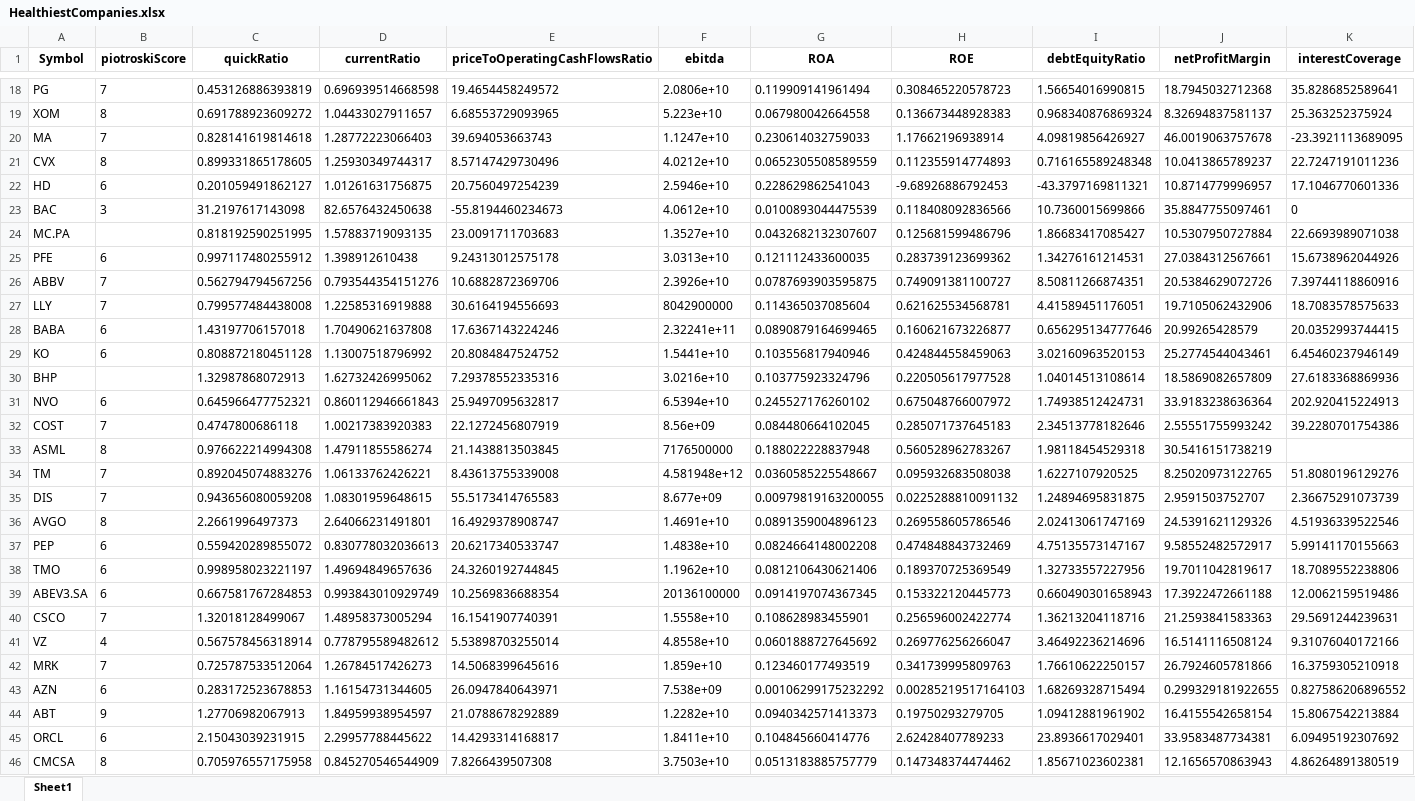
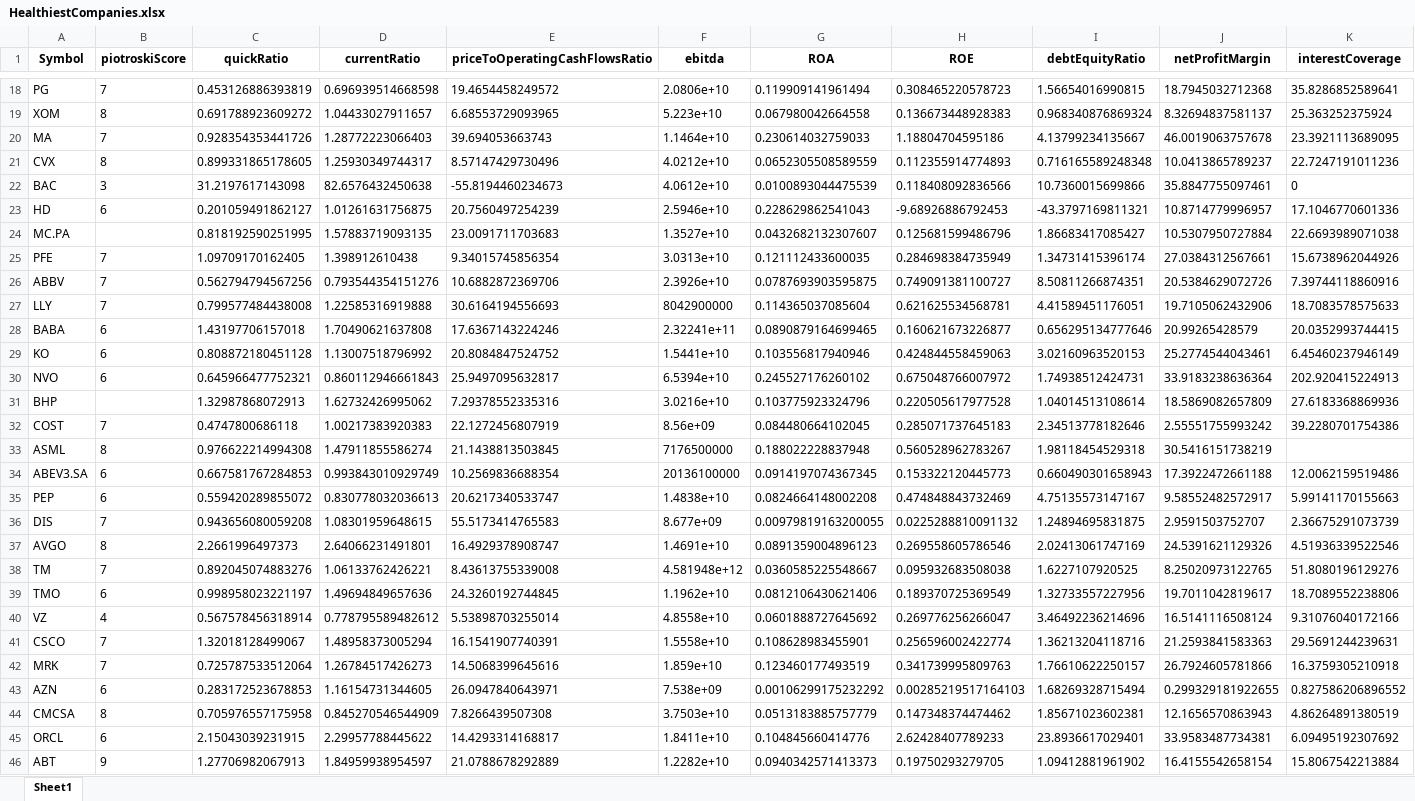
Before and after one commit to brp221/cashew, an Excel workbook: DataPipeline/TABLES/HealthiestCompanies.xlsx, sheet Sheet1, drawn as a sheet; only a part is shown, gaps mark what is left out; values as stored, in another font and other column widths than the file's, no borders; the diff covers the shown part only; the diff names each change by its address in the sheet, - before the commit and + after, or states it on an @@ line.

```diff
--- a/DataPipeline/TABLES/HealthiestCompanies.xlsx (sheet Sheet1)
+++ b/DataPipeline/TABLES/HealthiestCompanies.xlsx (sheet Sheet1)
-C20 (quickRatio): 0.828141619814618
+C20 (quickRatio): 0.928354353441726
-F20 (ebitda): 1.1247e+10
+F20 (ebitda): 1.1464e+10
-H20 (ROE): 1.17662196938914
+H20 (ROE): 1.18804704595186
-I20 (debtEquityRatio): 4.09819856426927
+I20 (debtEquityRatio): 4.13799234135667
-K20 (interestCoverage): -23.3921113689095
+K20 (interestCoverage): 23.3921113689095
@@ row 23 moved to row 22: BAC @@
-B25 (piotroskiScore): 6
+B25 (piotroskiScore): 7
-C25 (quickRatio): 0.997117480255912
+C25 (quickRatio): 1.09709170162405
-E25 (priceToOperatingCashFlowsRatio): 9.24313012575178
+E25 (priceToOperatingCashFlowsRatio): 9.34015745856354
-H25 (ROE): 0.283739123699362
+H25 (ROE): 0.284698384735949
-I25 (debtEquityRatio): 1.34276161214531
+I25 (debtEquityRatio): 1.34731415396174
@@ row 31 moved to row 30: NVO @@
@@ row 39 moved to row 34: ABEV3.SA @@
@@ row 37 moved to row 35: PEP @@
@@ row 34 moved to row 38: TM @@
@@ row 41 moved to row 40: VZ @@
@@ row 46 moved to row 44: CMCSA @@
```
Also changed, not shown: 24 added rows, 22 removed rows, 608 moved rows and 12 edited cells elsewhere in this sheet, DataPipeline/TABLES/AnalystRanking.xlsx, DataPipeline/pickedCompanies.xlsx, 13 other files.
